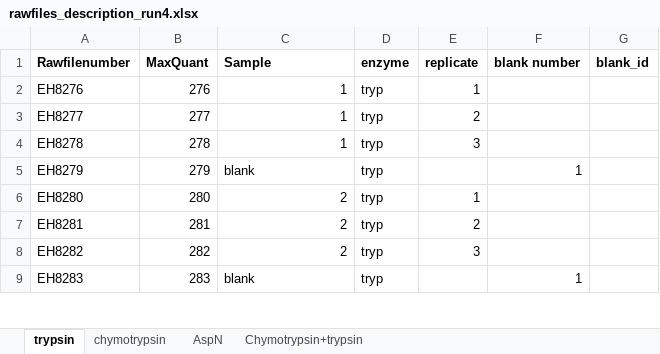
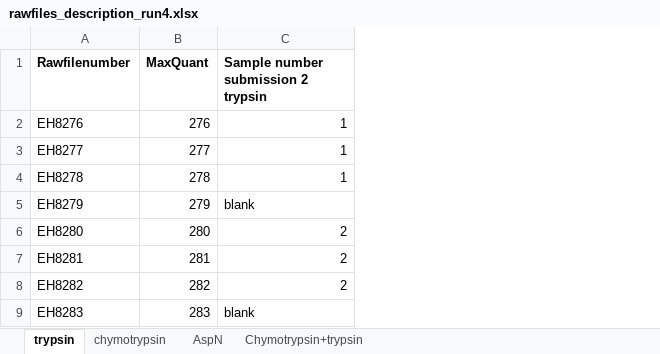
Before and after one commit to csi-greifflab/Systematic-benchmarking-of-mass-spectrometry-based-antibody-sequencing-reveals-methodological-biases, an Excel workbook: metadata/rawfiles_description_run4.xlsx, sheet trypsin, drawn as a sheet; only a part is shown; values as stored, in another font and other column widths than the file's, no borders; the diff names each change by its address in the sheet, - before the commit and + after, or states it on an @@ line.

```diff
--- a/metadata/rawfiles_description_run4.xlsx (sheet trypsin)
+++ b/metadata/rawfiles_description_run4.xlsx (sheet trypsin)
-column D (enzyme), rows 2-9: all tryp
-column E (replicate), rows 2-8: 1 | 2 | 3 |  | 1 | 2 | 3
-column F (blank number), rows 5-9: 1 |  |  |  | 1
-column G (blank_id), empty
-C1: Sample
+C1: Sample number submission 2 trypsin
```
Also changed, not shown: sheet chymotrypsin, sheet AspN, sheet Chymotrypsin+trypsin, metadata/rawfiles_description_run1.xlsx, metadata/rawfiles_description_run2.xlsx, 3 other files.
